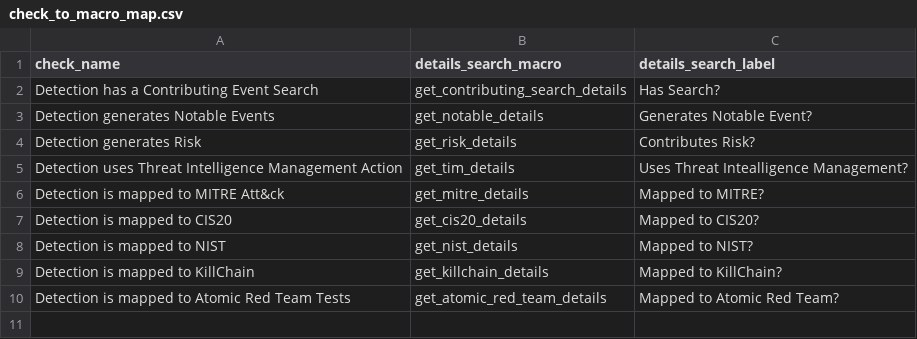
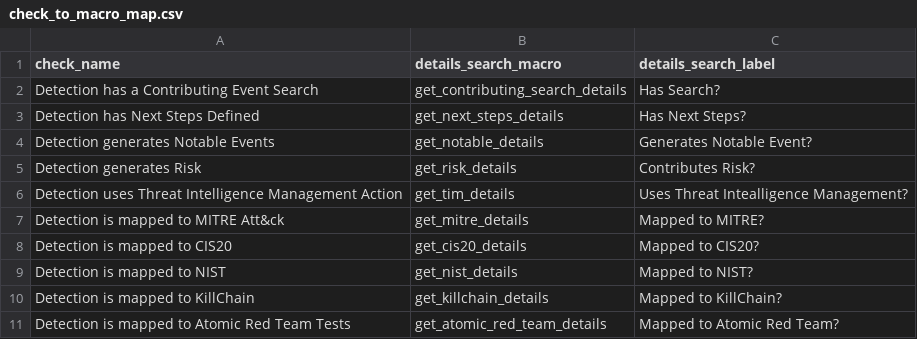
Before and after one commit to traceflow/SA-DetectionInsight, a CSV file: lookups/check_to_macro_map.csv, drawn as a sheet.

```diff
--- a/lookups/check_to_macro_map.csv
+++ b/lookups/check_to_macro_map.csv
@@ -2,2 +2,3 @@ check_name,details_search_macro,details_search_label
 "Detection has a Contributing Event Search",get_contributing_search_details,"Has Search?"
+"Detection has Next Steps Defined",get_next_steps_details,"Has Next Steps?"
 "Detection generates Notable Events",get_notable_details,"Generates Notable Event?"
```
Also changed, not shown: 12 other files.
